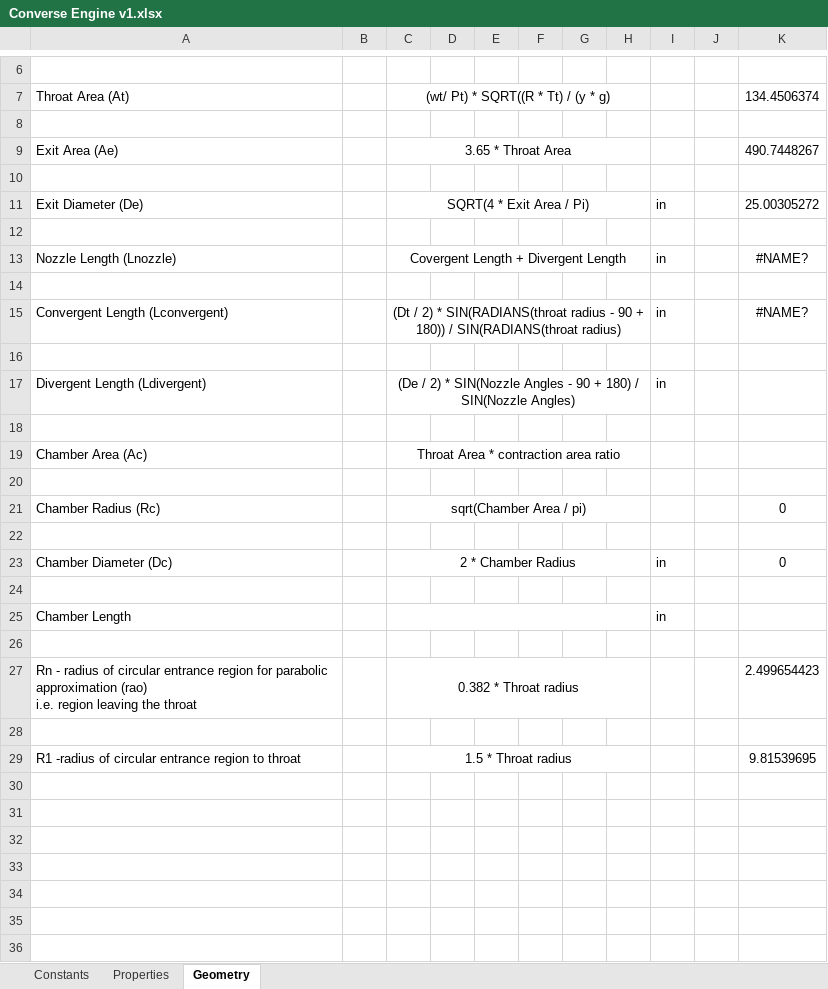
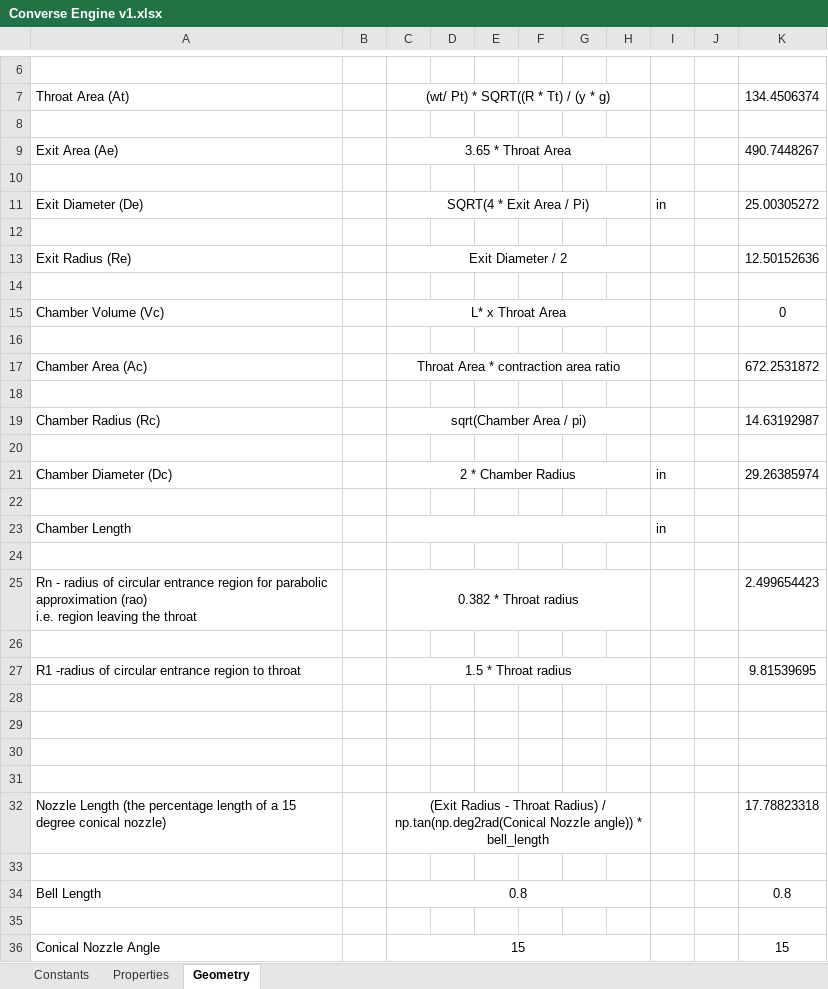
Before and after one commit to nyameaama/Converse-Engine, an Excel workbook: Nozzle-CC/Converse Engine v1.xlsx, sheet Geometry, drawn as a sheet; only a part is shown, gaps mark what is left out; values as stored, in another font and other column widths than the file's, no borders; removed rows and columns are numbered as before the commit, all else as after; the diff names each change by its address in the sheet, - before the commit and + after, or states it on an @@ line.

```diff
--- a/Nozzle-CC/Converse Engine v1.xlsx (sheet Geometry)
+++ b/Nozzle-CC/Converse Engine v1.xlsx (sheet Geometry)
-row 13: Nozzle Length (Lnozzle) |  | Covergent Length + Divergent Length |  |  |  |  |  | in |  | #NAME?
+row 13: Exit Radius (Re) |  | Exit Diameter / 2 |  |  |  |  |  |  |  | 12.50152636
-row 15: Convergent Length (Lconvergent) |  | (Dt / 2) * SIN(RADIANS(throat radius - 90 + 180)) / SIN(RADIANS(throat radius) |  |  |  |  |  | in |  | #NAME?
+row 15: Chamber Volume (Vc) |  | L* x Throat Area |  |  |  |  |  |  |  | 0
-row 17: Divergent Length (Ldivergent) |  | (De / 2) * SIN(Nozzle Angles - 90 + 180) / SIN(Nozzle Angles) |  |  |  |  |  | in
+row 17: Chamber Area (Ac) |  | Throat Area * contraction area ratio |  |  |  |  |  |  |  | 672.2531872
-row 19: Chamber Area (Ac) |  | Throat Area * contraction area ratio
+row 19: Chamber Radius (Rc) |  | sqrt(Chamber Area / pi) |  |  |  |  |  |  |  | 14.63192987
-row 21: Chamber Radius (Rc) |  | sqrt(Chamber Area / pi) |  |  |  |  |  |  |  | 0
-row 22: (empty)
-K21: 0
+K21: 29.26385974
+row 28: (empty)
+row 29: (empty)
+row 30: (empty)
+row 31: (empty)
+row 32: Nozzle Length (the percentage length of a 15 degree conical nozzle) |  | (Exit Radius - Throat Radius) / np.tan(np.deg2rad(Conical Nozzle angle)) * bell_length |  |  |  |  |  |  |  | 17.78823318
+row 33: (empty)
+row 34: Bell Length |  | 0.8 |  |  |  |  |  |  |  | 0.8
+row 35: (empty)
+row 36: Conical Nozzle Angle |  | 15 |  |  |  |  |  |  |  | 15
```
Also changed, not shown: sheet Constants, sheet Properties, 4 other files.
